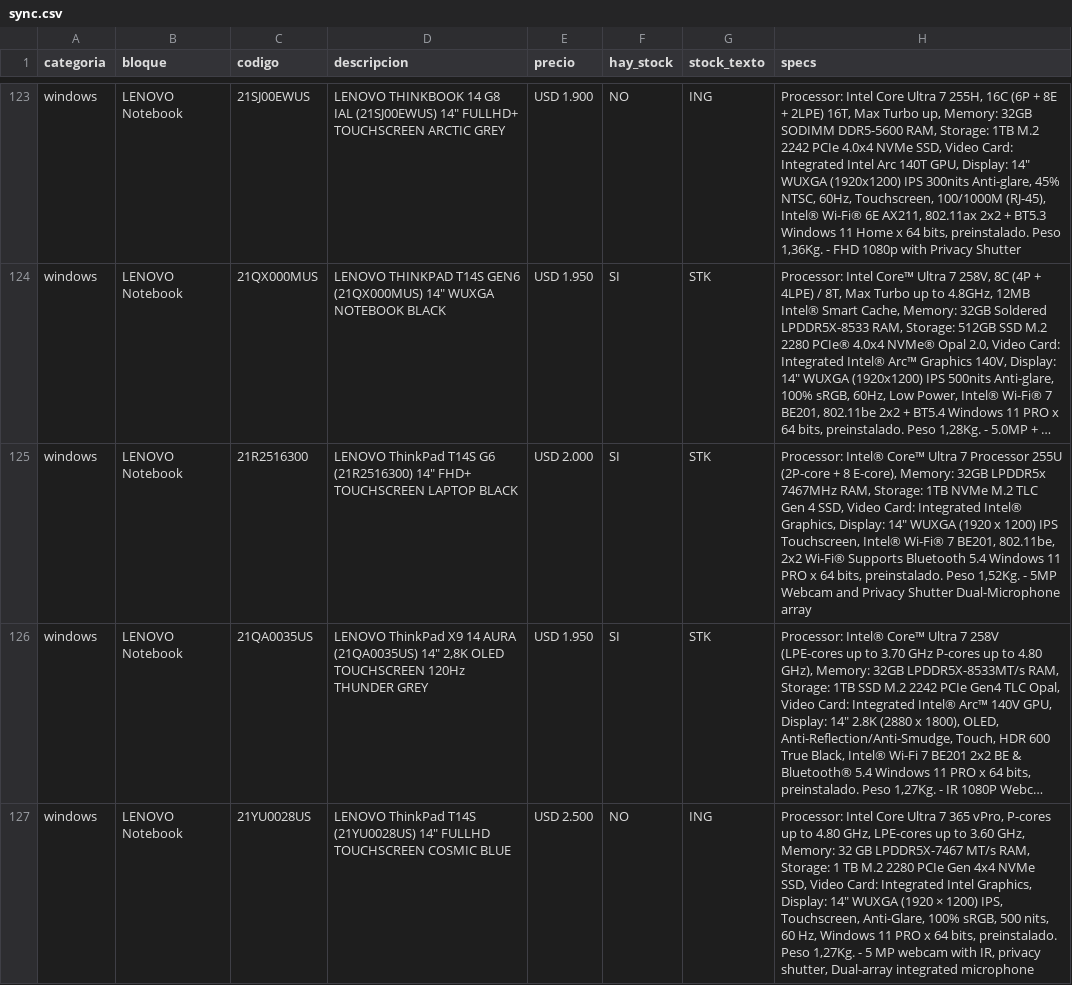
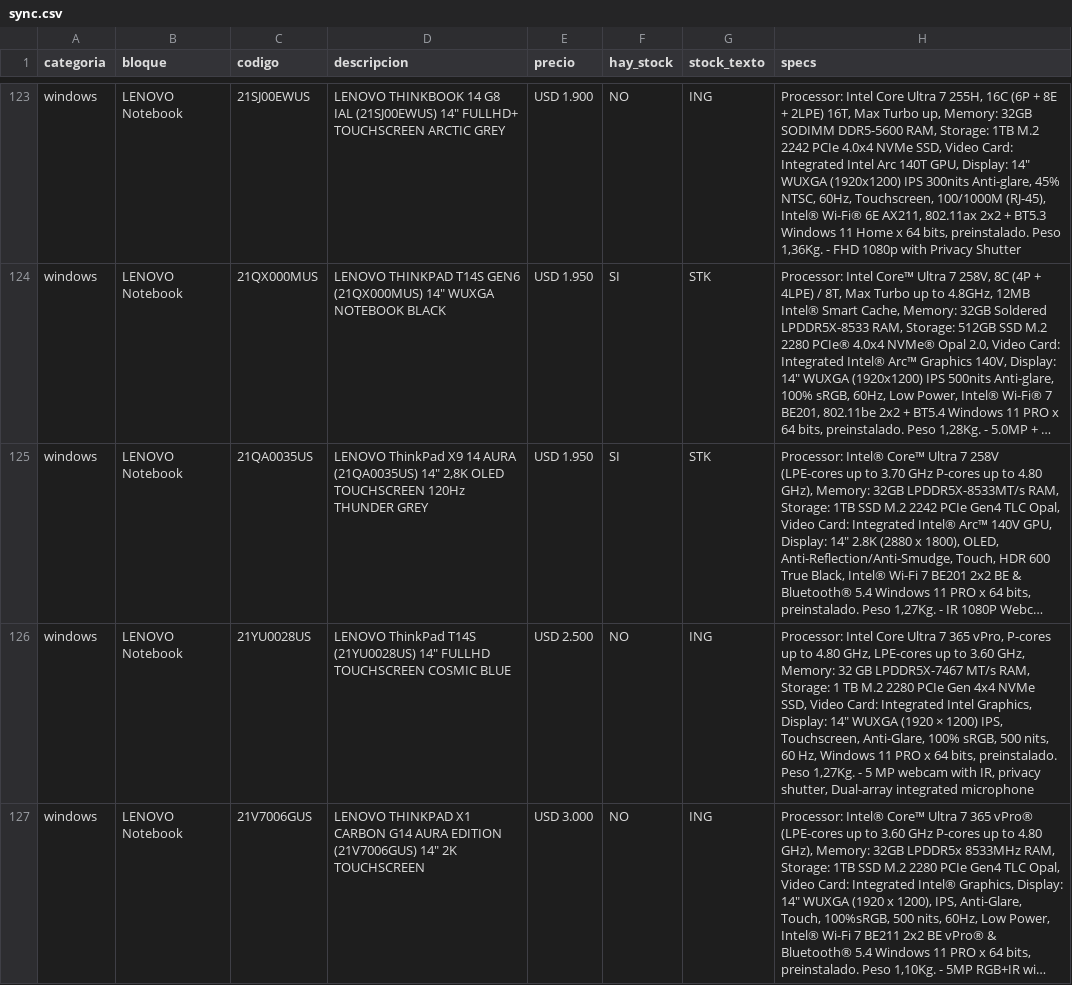
Before and after one commit to tptecno/catalogo, a CSV file: sync.csv, drawn as a sheet; only a part is shown, gaps mark what is left out; the shorter side is filled out with more unchanged rows; long unchanged cells end in …; the diff covers the shown part only; the diff names each change by its address in the sheet, - before the commit and + after, or states it on an @@ line.

Commit message:
Actualización de precios 18/10/2026 13:02

```diff
--- a/sync.csv
+++ b/sync.csv
-row 125: windows | LENOVO Notebook | 21R2516300 | LENOVO ThinkPad T14S G6 (21R2516300) 14" FHD+ TOUCHSCREEN LAPTOP BLACK | USD 2.000 | SI | STK | Processor: Intel® Core™ Ultra 7 Processor 255U (2P-core + 8 E-core), Memory: 32GB LPDDR5x 7467MHz RAM, Storage: 1TB NVMe M.2 TLC Gen 4 SSD, Video Card: Integrated Intel® Graphics, Display: 14" WUXGA (1920 x 1200) IPS Touchscreen, Intel® Wi-Fi® 7 BE201, 802.11be, 2x2 Wi-Fi® Supports Bluetooth 5.4 Windows 11 PRO x 64 bits, preinstalado. Peso 1,52Kg. - 5MP Webcam and Privacy Shutter Dual-Microphone array
```
Also changed, not shown: 3 edited cells elsewhere in this file, windows.csv, 4 other files.
